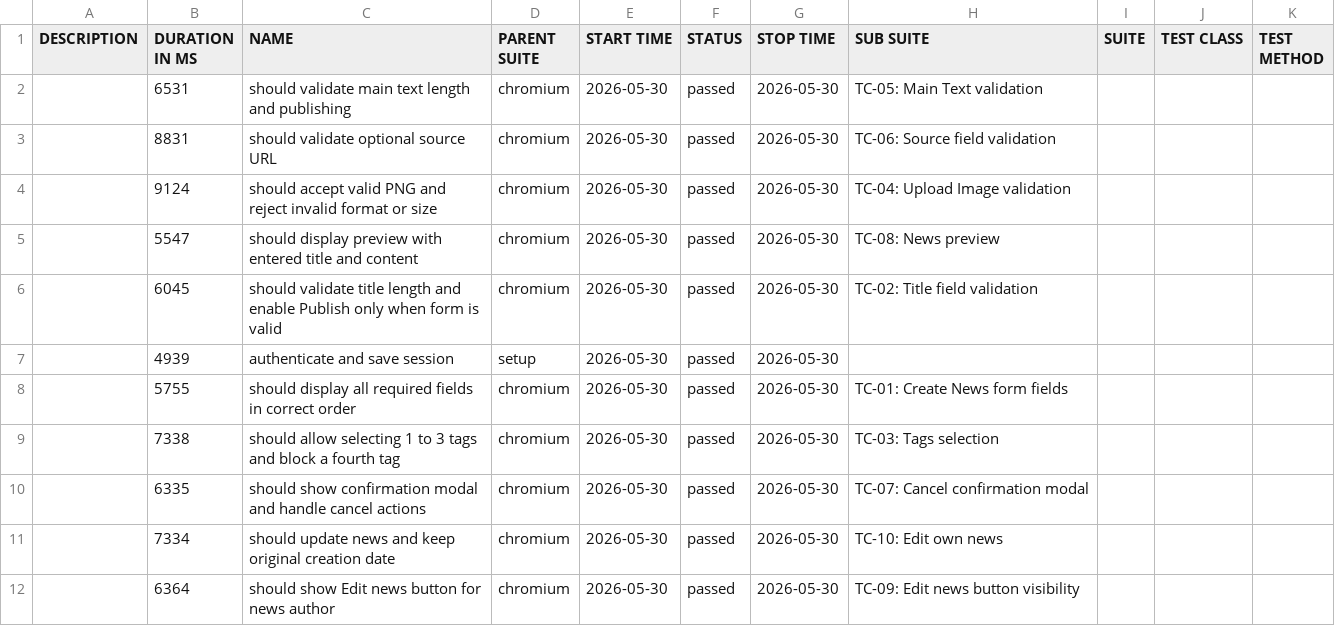
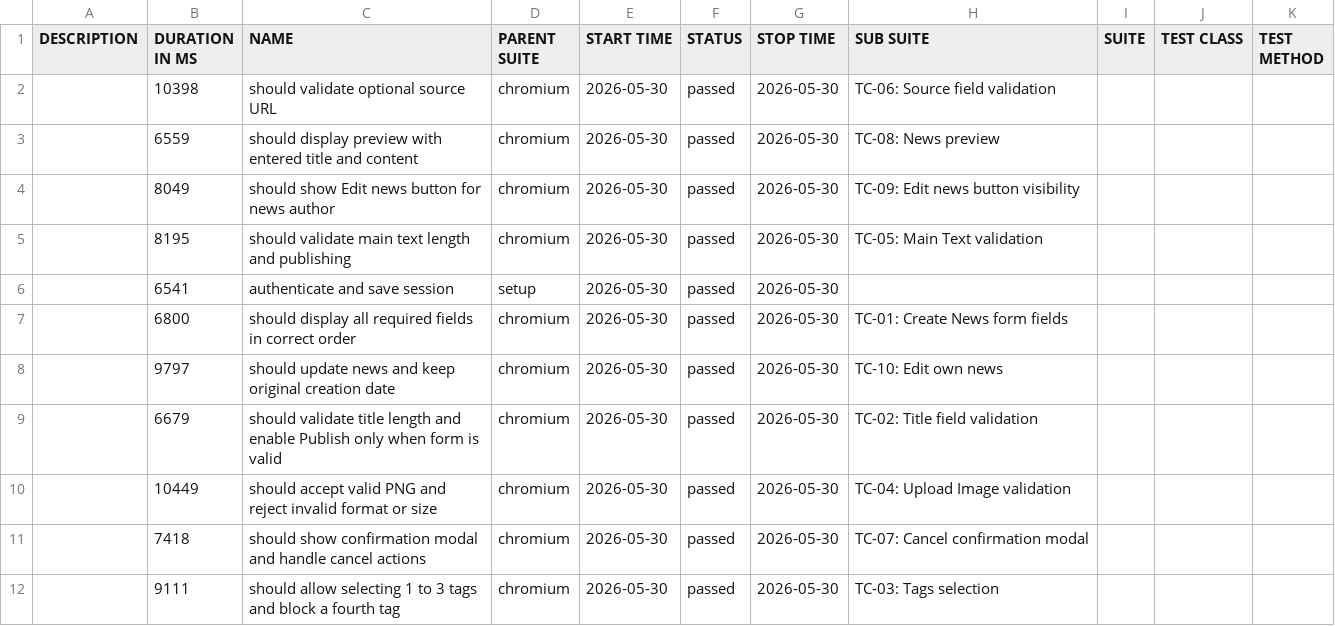
Before and after one commit to CurlyLikee/GreenCity-Web-Application, a CSV file: data/suites.csv, drawn as a sheet.

```diff
--- a/data/suites.csv
+++ b/data/suites.csv
@@ -1,12 +1,12 @@
 "DESCRIPTION","DURATION IN MS","NAME","PARENT SUITE","START TIME","STATUS","STOP TIME","SUB SUITE","SUITE","TEST CLASS","TEST METHOD"
-"","6531","should validate main text length and publishing","chromium","2026-05-30","passed","2026-05-30","TC-05: Main Text validation","","",""
-"","8831","should validate optional source URL","chromium","2026-05-30","passed","2026-05-30","TC-06: Source field validation","","",""
-"","9124","should accept valid PNG and reject invalid format or size","chromium","2026-05-30","passed","2026-05-30","TC-04: Upload Image validation","","",""
-"","5547","should display preview with entered title and content","chromium","2026-05-30","passed","2026-05-30","TC-08: News preview","","",""
-"","6045","should validate title length and enable Publish only when form is valid","chromium","2026-05-30","passed","2026-05-30","TC-02: Title field validation","","",""
-"","4939","authenticate and save session","setup","2026-05-30","passed","2026-05-30","","","",""
-"","5755","should display all required fields in correct order","chromium","2026-05-30","passed","2026-05-30","TC-01: Create News form fields","","",""
-"","7338","should allow selecting 1 to 3 tags and block a fourth tag","chromium","2026-05-30","passed","2026-05-30","TC-03: Tags selection","","",""
-"","6335","should show confirmation modal and handle cancel actions","chromium","2026-05-30","passed","2026-05-30","TC-07: Cancel confirmation modal","","",""
-"","7334","should update news and keep original creation date","chromium","2026-05-30","passed","2026-05-30","TC-10: Edit own news","","",""
-"","6364","should show Edit news button for news author","chromium","2026-05-30","passed","2026-05-30","TC-09: Edit news button visibility","","",""
+"","10398","should validate optional source URL","chromium","2026-05-30","passed","2026-05-30","TC-06: Source field validation","","",""
+"","6559","should display preview with entered title and content","chromium","2026-05-30","passed","2026-05-30","TC-08: News preview","","",""
+"","8049","should show Edit news button for news author","chromium","2026-05-30","passed","2026-05-30","TC-09: Edit news button visibility","","",""
+"","8195","should validate main text length and publishing","chromium","2026-05-30","passed","2026-05-30","TC-05: Main Text validation","","",""
+"","6541","authenticate and save session","setup","2026-05-30","passed","2026-05-30","","","",""
+"","6800","should display all required fields in correct order","chromium","2026-05-30","passed","2026-05-30","TC-01: Create News form fields","","",""
+"","9797","should update news and keep original creation date","chromium","2026-05-30","passed","2026-05-30","TC-10: Edit own news","","",""
+"","6679","should validate title length and enable Publish only when form is valid","chromium","2026-05-30","passed","2026-05-30","TC-02: Title field validation","","",""
+"","10449","should accept valid PNG and reject invalid format or size","chromium","2026-05-30","passed","2026-05-30","TC-04: Upload Image validation","","",""
+"","7418","should show confirmation modal and handle cancel actions","chromium","2026-05-30","passed","2026-05-30","TC-07: Cancel confirmation modal","","",""
+"","9111","should allow selecting 1 to 3 tags and block a fourth tag","chromium","2026-05-30","passed","2026-05-30","TC-03: Tags selection","","",""
```
Also changed, not shown: data/behaviors.csv, 36 other files.
